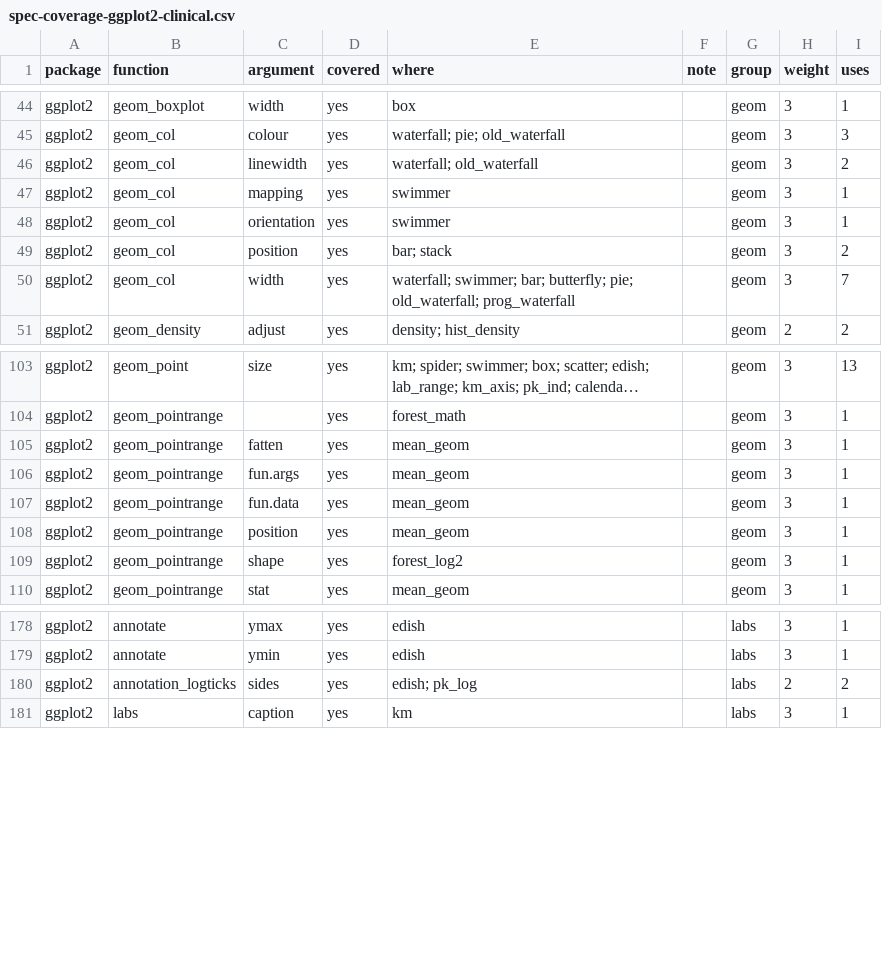
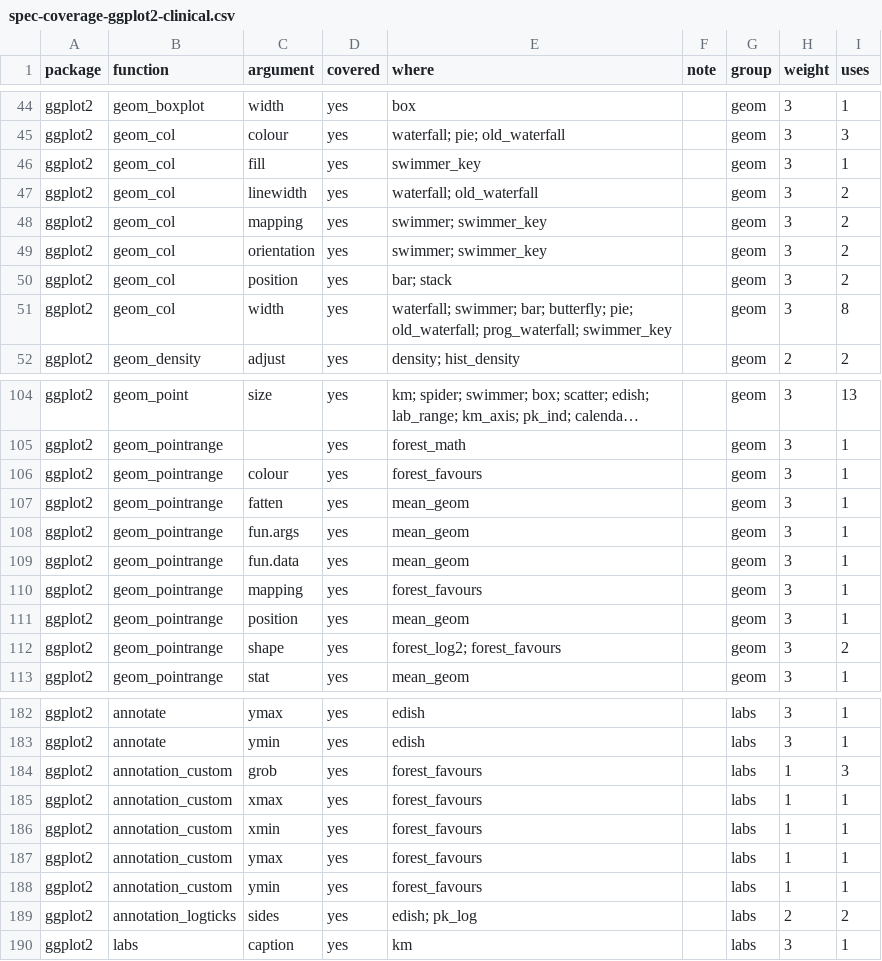
Before and after one commit to ichirio/tflspec, a CSV file: inst/dev/spec-coverage-ggplot2-clinical.csv, drawn as a sheet; only a part is shown, gaps mark what is left out; long unchanged cells end in …; the diff covers the shown part only.

```diff
--- a/inst/dev/spec-coverage-ggplot2-clinical.csv
+++ b/inst/dev/spec-coverage-ggplot2-clinical.csv
@@ -45,7 +45,8 @@
 "ggplot2","geom_col","colour","yes","waterfall; pie; old_waterfall","","geom",3,3
+"ggplot2","geom_col","fill","yes","swimmer_key","","geom",3,1
 "ggplot2","geom_col","linewidth","yes","waterfall; old_waterfall","","geom",3,2
-"ggplot2","geom_col","mapping","yes","swimmer","","geom",3,1
-"ggplot2","geom_col","orientation","yes","swimmer","","geom",3,1
+"ggplot2","geom_col","mapping","yes","swimmer; swimmer_key","","geom",3,2
+"ggplot2","geom_col","orientation","yes","swimmer; swimmer_key","","geom",3,2
 "ggplot2","geom_col","position","yes","bar; stack","","geom",3,2
-"ggplot2","geom_col","width","yes","waterfall; swimmer; bar; butterfly; pie; old_waterfall; prog_waterfall","","geom",3,7
+"ggplot2","geom_col","width","yes","waterfall; swimmer; bar; butterfly; pie; old_waterfall; prog_waterfall; swimmer_key","","geom",3,8
 "ggplot2","geom_density","adjust","yes","density; hist_density","","geom",2,2
@@ -104,2 +105,3 @@
 "ggplot2","geom_pointrange","","yes","forest_math","","geom",3,1
+"ggplot2","geom_pointrange","colour","yes","forest_favours","","geom",3,1
 "ggplot2","geom_pointrange","fatten","yes","mean_geom","","geom",3,1
@@ -107,4 +109,5 @@
 "ggplot2","geom_pointrange","fun.data","yes","mean_geom","","geom",3,1
+"ggplot2","geom_pointrange","mapping","yes","forest_favours","","geom",3,1
 "ggplot2","geom_pointrange","position","yes","mean_geom","","geom",3,1
-"ggplot2","geom_pointrange","shape","yes","forest_log2","","geom",3,1
+"ggplot2","geom_pointrange","shape","yes","forest_log2; forest_favours","","geom",3,2
 "ggplot2","geom_pointrange","stat","yes","mean_geom","","geom",3,1
@@ -179,2 +183,7 @@
 "ggplot2","annotate","ymin","yes","edish","","labs",3,1
+"ggplot2","annotation_custom","grob","yes","forest_favours","","labs",1,3
+"ggplot2","annotation_custom","xmax","yes","forest_favours","","labs",1,1
+"ggplot2","annotation_custom","xmin","yes","forest_favours","","labs",1,1
+"ggplot2","annotation_custom","ymax","yes","forest_favours","","labs",1,1
+"ggplot2","annotation_custom","ymin","yes","forest_favours","","labs",1,1
 "ggplot2","annotation_logticks","sides","yes","edish; pk_log","","labs",2,2
```
Also changed, not shown: 1 added row and 26 edited cells elsewhere in this file, inst/dev/spec-coverage-ggplot2-examples.csv, inst/fig/gg_args.csv, 12 other files.
